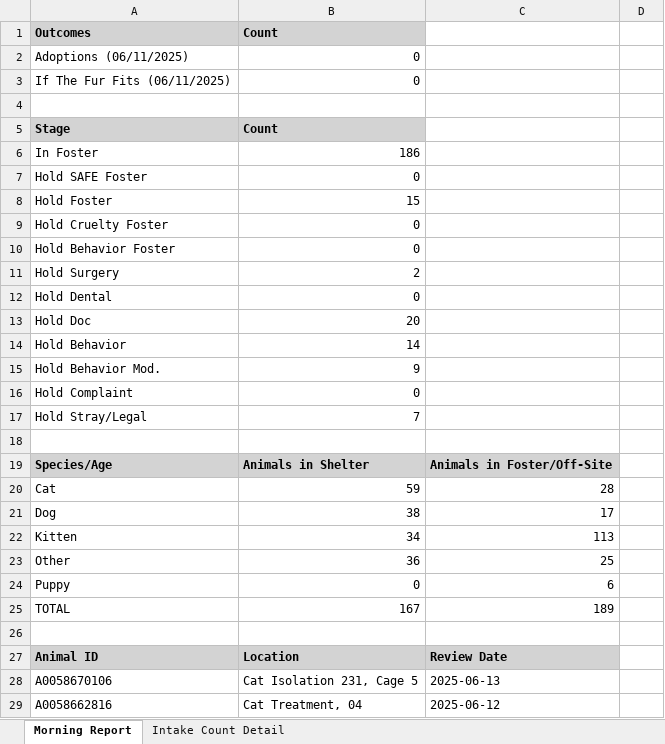
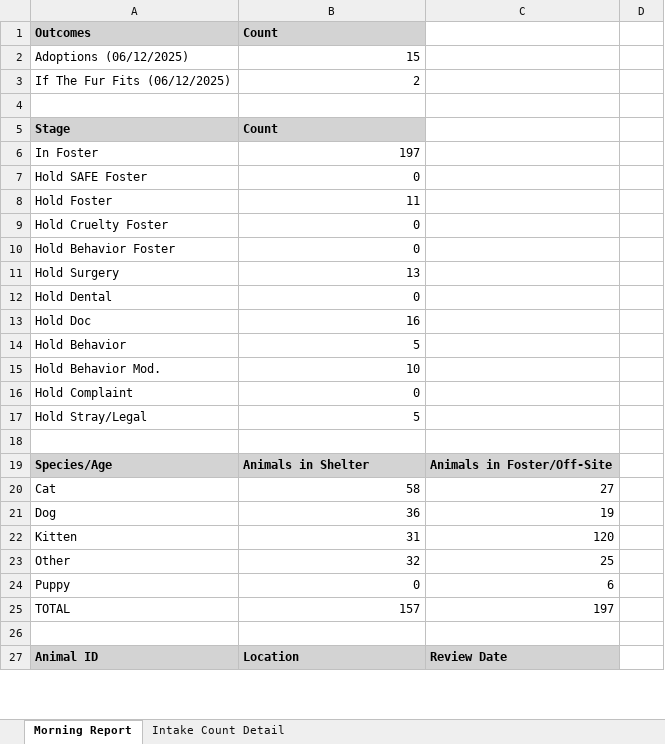
Before and after one commit to zsprowls/SPCAAutomation, an Excel workbook: MorningEmail/morning_report.xlsx, sheet Morning Report, drawn as a sheet; only a part is shown; values as stored, in another font and other column widths than the file's, no borders; removed rows and columns are numbered as before the commit, all else as after; the diff covers the shown part only; the diff names each change by its address in the sheet, - before the commit and + after, or states it on an @@ line.

```diff
--- a/MorningEmail/morning_report.xlsx (sheet Morning Report)
+++ b/MorningEmail/morning_report.xlsx (sheet Morning Report)
-row 2: Adoptions (06/11/2025) | 0
-row 3: If The Fur Fits (06/11/2025) | 0
+row 2: Adoptions (06/12/2025) | 15
+row 3: If The Fur Fits (06/12/2025) | 2
-B6: 186
+B6: 197
-B8: 15
+B8: 11
-B11: 2
+B11: 13
-B13: 20
+B13: 16
-B14: 14
+B14: 5
-B15: 9
+B15: 10
-B17: 7
+B17: 5
-B20: 59
+B20: 58
-C20: 28
+C20: 27
-B21: 38
+B21: 36
-C21: 17
+C21: 19
-B22: 34
+B22: 31
-C22: 113
+C22: 120
-B23: 36
+B23: 32
-B25: 167
+B25: 157
-C25: 189
+C25: 197
-row 28: A0058670106 | Cat Isolation 231, Cage 5 | 2025-06-13
-row 29: A0058662816 | Cat Treatment, 04 | 2025-06-12
```
Also changed, not shown: 3 added rows, 3 removed rows and 7 edited cells elsewhere in this sheet, sheet Intake Count Detail, 6 other files.
